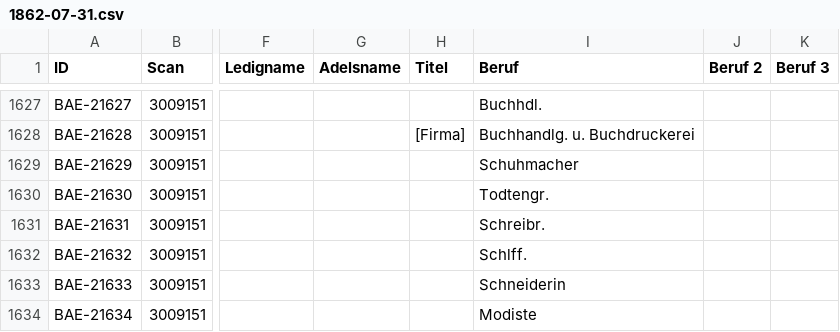
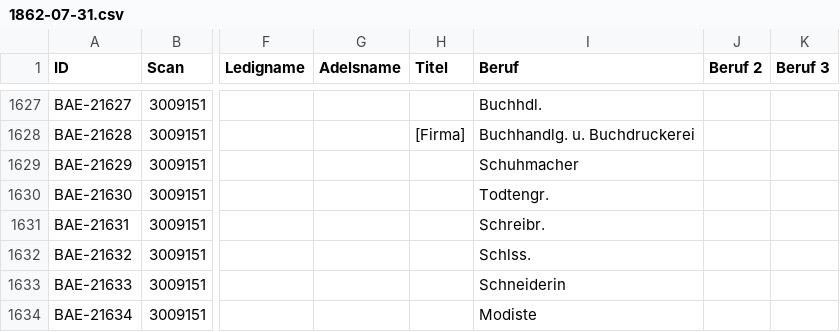
Before and after one commit to brawer/bern-addresses, a CSV file: reviewed/1862-07-31.csv, drawn as a sheet; only a part is shown, gaps mark what is left out; the diff names each change by its address in the sheet, - before the commit and + after, or states it on an @@ line.

```diff
--- a/reviewed/1862-07-31.csv
+++ b/reviewed/1862-07-31.csv
-I1632 (Beruf): Schlff.
+I1632 (Beruf): Schlss.
```
Also changed, not shown: reviewed/1879-06-30.csv.
